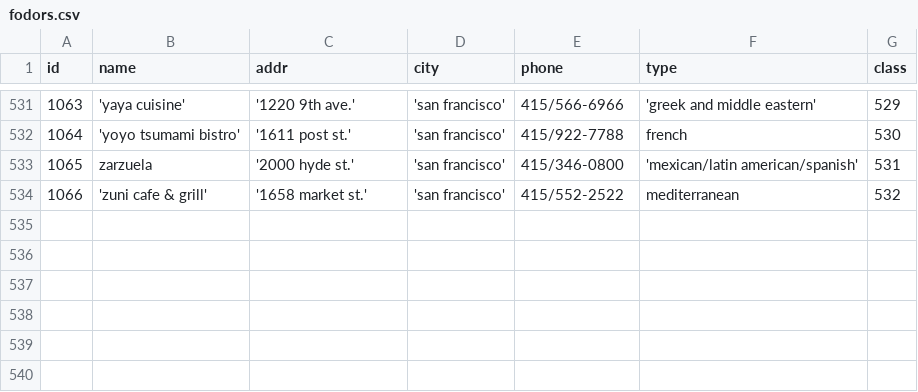
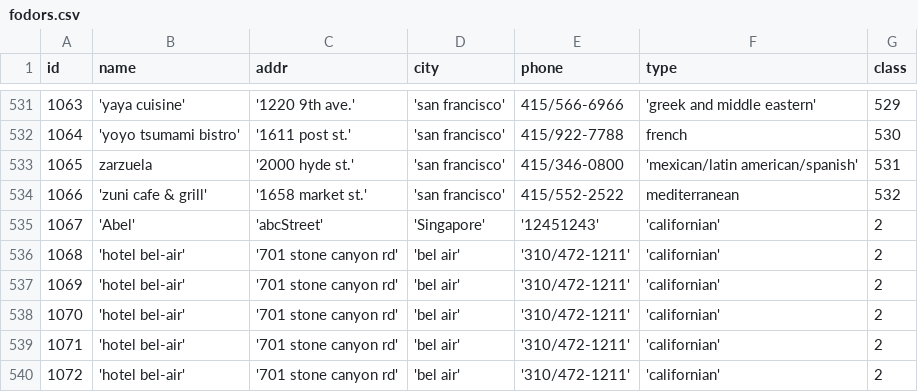
Before and after one commit to ashwinkumaar/zeroer, a CSV file: model/datasets/fodors_zagats/fodors.csv, drawn as a sheet; only a part is shown, gaps mark what is left out.

```diff
--- a/model/datasets/fodors_zagats/fodors.csv
+++ b/model/datasets/fodors_zagats/fodors.csv
@@ -534 +534,7 @@ id,name,addr,city,phone,type,class
 1066,'zuni cafe & grill','1658 market st.','san francisco',415/552-2522,mediterranean,532
+1067,'Abel','abcStreet','Singapore','12451243','californian',2
+1068,'hotel bel-air','701 stone canyon rd','bel air','310/472-1211','californian',2
+1069,'hotel bel-air','701 stone canyon rd','bel air','310/472-1211','californian',2
+1070,'hotel bel-air','701 stone canyon rd','bel air','310/472-1211','californian',2
+1071,'hotel bel-air','701 stone canyon rd','bel air','310/472-1211','californian',2
+1072,'hotel bel-air','701 stone canyon rd','bel air','310/472-1211','californian',2
```
Also changed, not shown: 3 other files.
